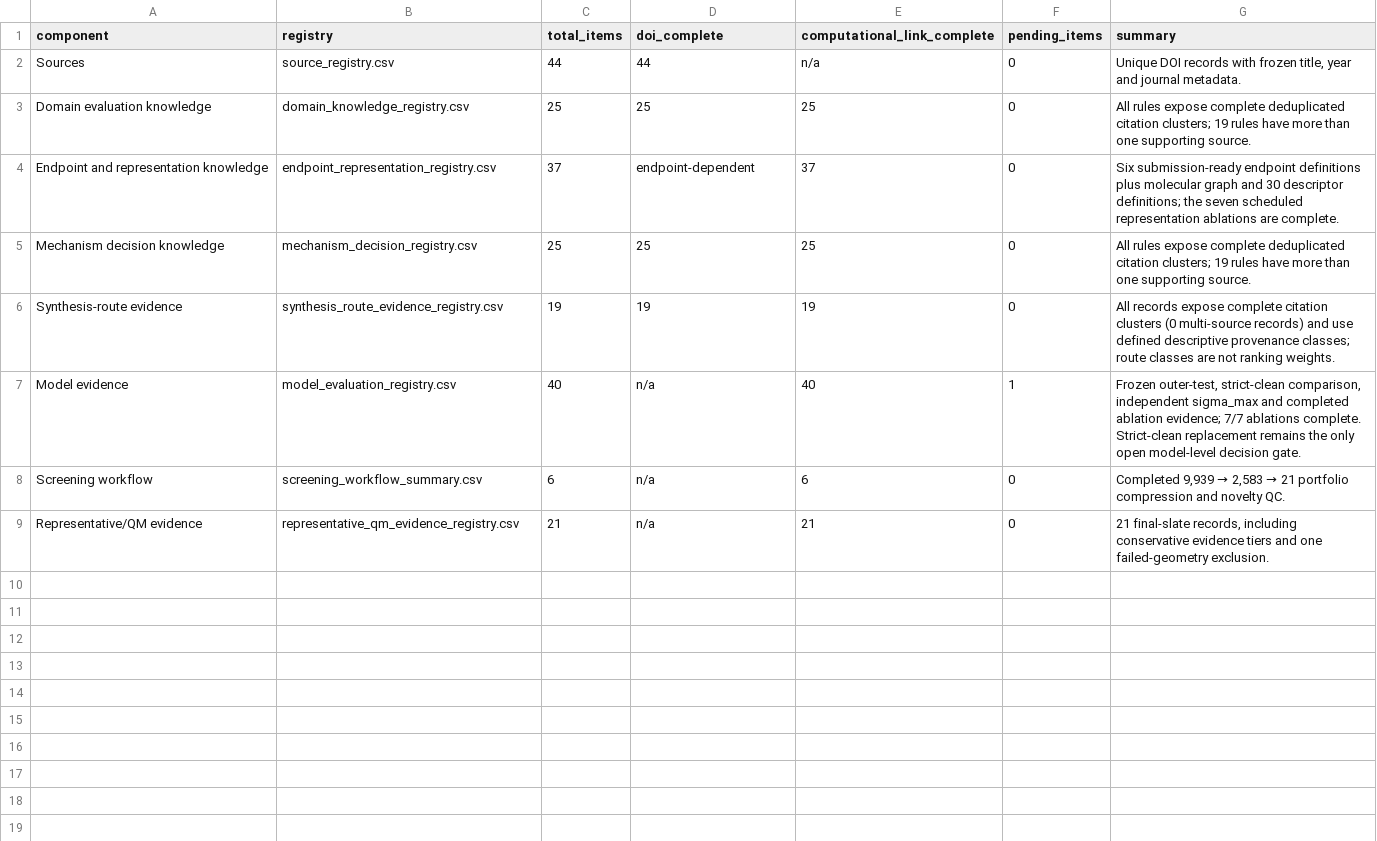
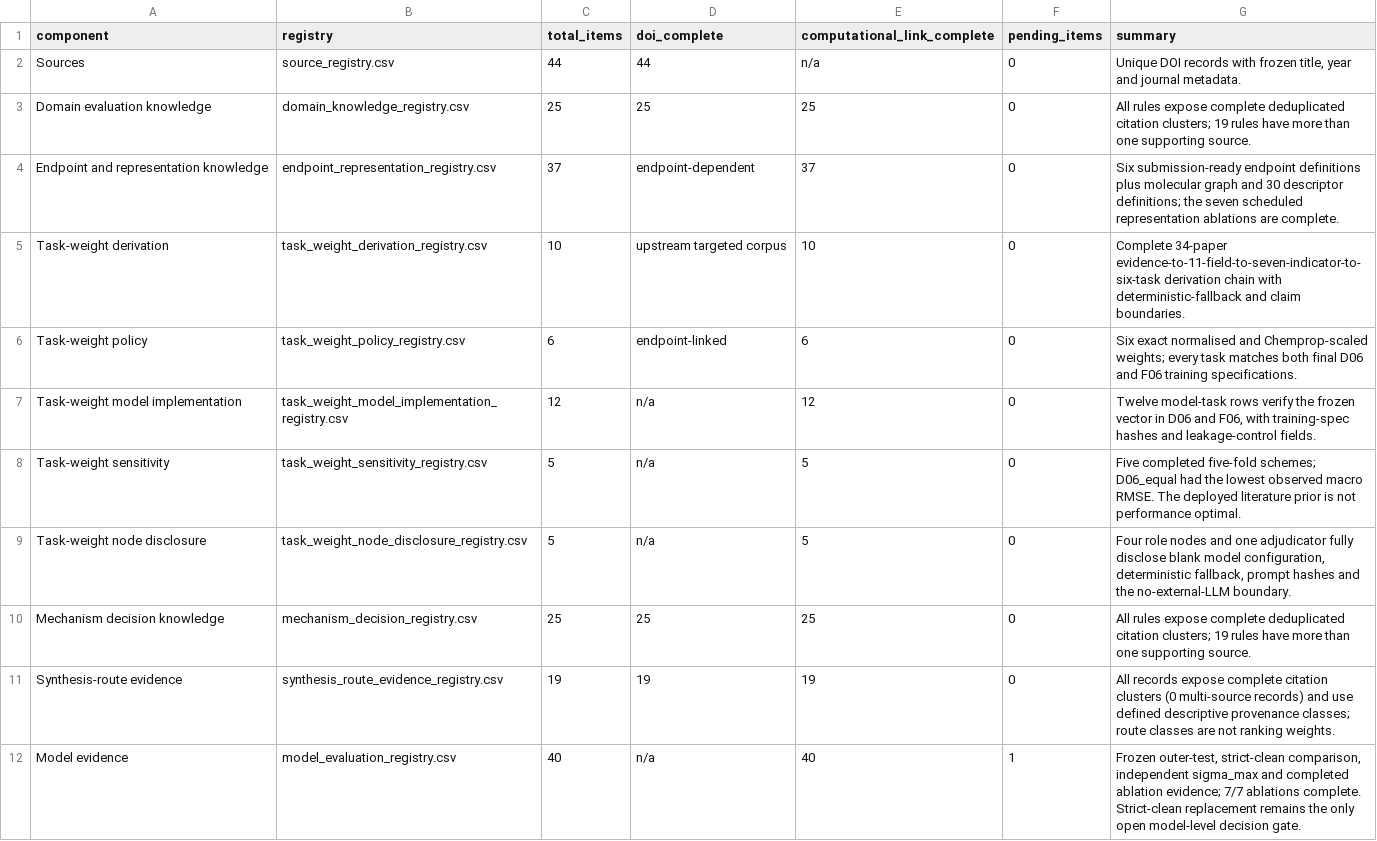
Before and after one commit to Shiruo-Yang/2pi-literature-knowledge, a CSV file: completeness_summary.csv, drawn as a sheet; only a part is shown; the shorter side is filled out with more unchanged rows.

```diff
--- a/completeness_summary.csv
+++ b/completeness_summary.csv
@@ -4,2 +4,7 @@ Domain evaluation knowledge,domain_knowledge_registry.csv,25,25,25,0,All rules e
 Endpoint and representation knowledge,endpoint_representation_registry.csv,37,endpoint-dependent,37,0,Six submission-ready endpoint definitions plus molecular graph and 30 descriptor definitions; the seven scheduled representation ablations are complete.
+Task-weight derivation,task_weight_derivation_registry.csv,10,upstream targeted corpus,10,0,Complete 34-paper evidence-to-11-field-to-seven-indicator-to-six-task derivation chain with deterministic-fallback and claim boundaries.
+Task-weight policy,task_weight_policy_registry.csv,6,endpoint-linked,6,0,Six exact normalised and Chemprop-scaled weights; every task matches both final D06 and F06 training specifications.
+Task-weight model implementation,task_weight_model_implementation_registry.csv,12,n/a,12,0,"Twelve model-task rows verify the frozen vector in D06 and F06, with training-spec hashes and leakage-control fields."
+Task-weight sensitivity,task_weight_sensitivity_registry.csv,5,n/a,5,0,Five completed five-fold schemes; D06_equal had the lowest observed macro RMSE. The deployed literature prior is not performance optimal.
+Task-weight node disclosure,task_weight_node_disclosure_registry.csv,5,n/a,5,0,"Four role nodes and one adjudicator fully disclose blank model configuration, deterministic fallback, prompt hashes and the no-external-LLM boundary."
 Mechanism decision knowledge,mechanism_decision_registry.csv,25,25,25,0,All rules expose complete deduplicated citation clusters; 19 rules have more than one supporting source.
```
Also changed, not shown: manuscript_repository_crosswalk.csv, schema/controlled_vocabulary.csv, 14 other files.
